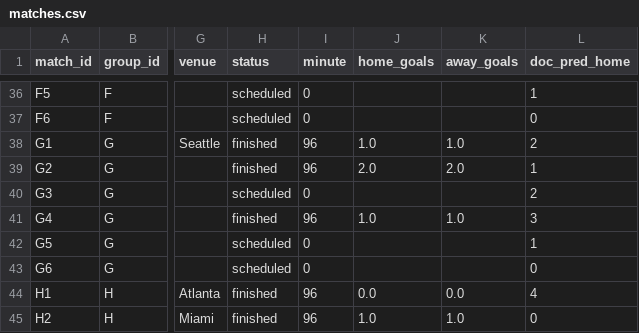
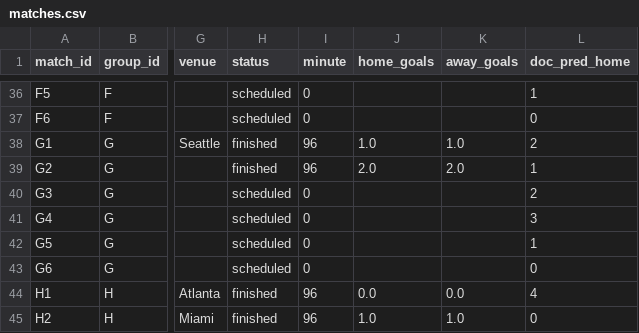
Before and after one commit to Amitro123/World_Cup_2026_prediction_workspace, a CSV file: data/matches.csv, drawn as a sheet; only a part is shown, gaps mark what is left out; the diff names each change by its address in the sheet, - before the commit and + after, or states it on an @@ line.

```diff
--- a/data/matches.csv
+++ b/data/matches.csv
-H41 (status): finished
+H41 (status): scheduled
-I41 (minute): 96
+I41 (minute): 0
-J41 (home_goals): 1.0
+J41 (home_goals): (empty)
-K41 (away_goals): 1.0
+K41 (away_goals): (empty)
```
